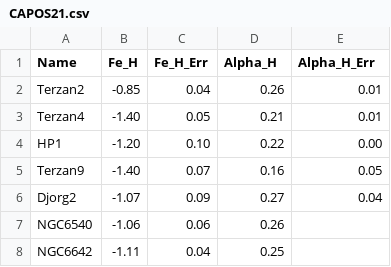
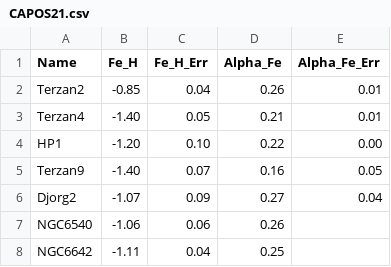
Before and after one commit to TomCallingham/Callingham22_MW_GCs, a CSV file: GCData_22/DataFiles/CAPOS21.csv (was GCData_22/CAPOS21.csv), drawn as a sheet.

```diff
--- a/GCData_22/CAPOS21.csv
+++ b/GCData_22/DataFiles/CAPOS21.csv
@@ -1,2 +1,2 @@
-Name,Fe_H,Fe_H_Err,Alpha_H,Alpha_H_Err
+Name,Fe_H,Fe_H_Err,Alpha_Fe,Alpha_Fe_Err
 Terzan2,-0.85,0.04,0.26,0.01
```
Also changed, not shown: 10 other files.
